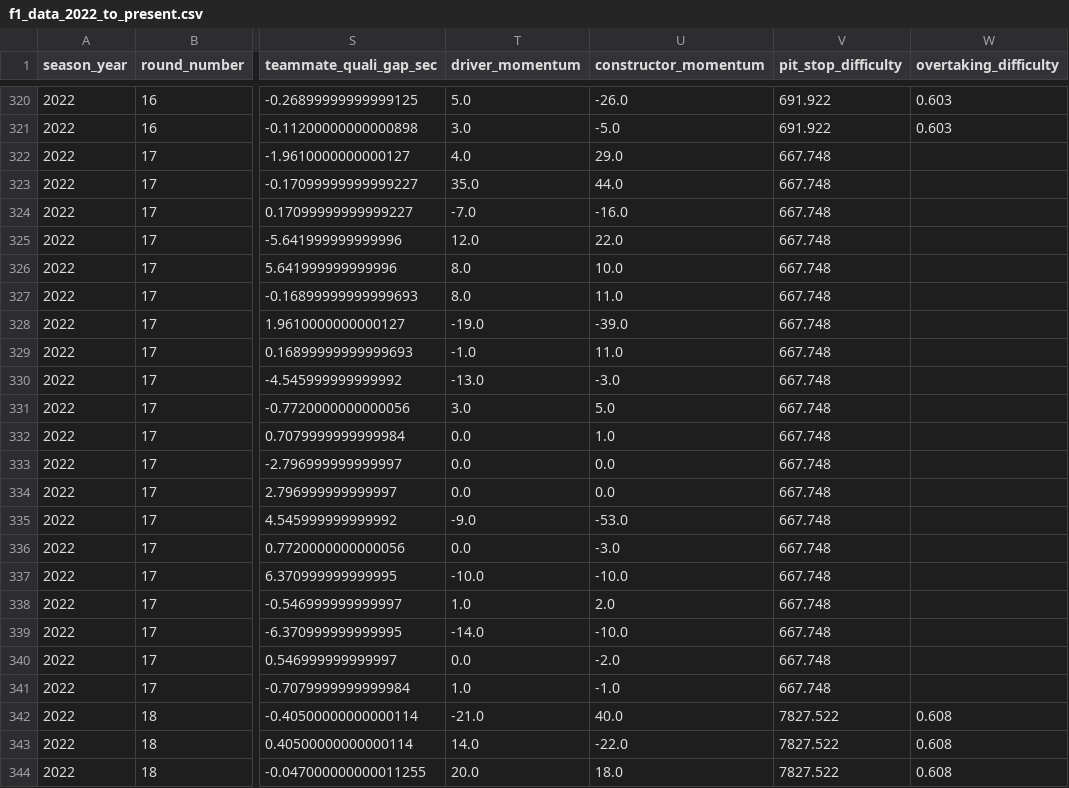
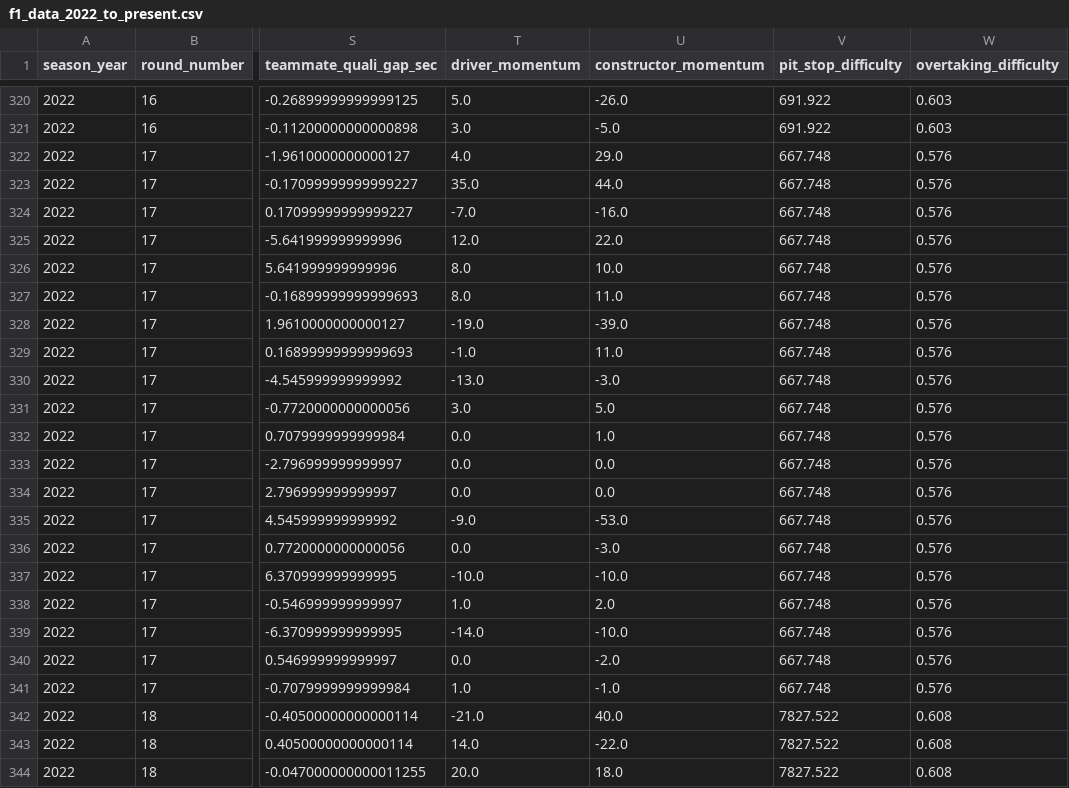
Before and after one commit to R3D-R4V3N/Formula1-Top3-Prediction, a CSV file: f1_data_2022_to_present.csv, drawn as a sheet; only a part is shown, gaps mark what is left out; the diff covers the shown part only; the diff names each change by its address in the sheet, - before the commit and + after, or states it on an @@ line.

```diff
--- a/f1_data_2022_to_present.csv
+++ b/f1_data_2022_to_present.csv
-W322:W341 (overtaking_difficulty): (empty)
+W322:W341 (overtaking_difficulty): 0.576
```
Also changed, not shown: 120 edited cells elsewhere in this file, overtaking_difficulty.csv.
